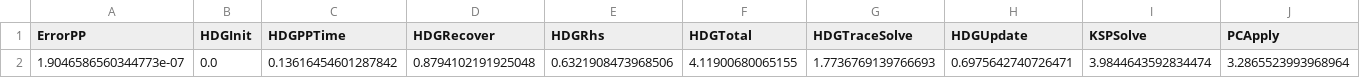
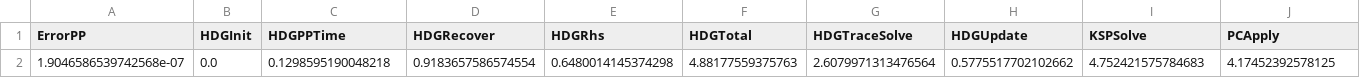
Before and after one commit to thomasgibson/tabula-rasa, a CSV file: results/HDG_CG_comp/HDG_data_N16_deg3.csv, drawn as a sheet; only a part is shown; removed rows and columns are numbered as before the commit, all else as after; rows hold the shown columns only; the diff names each change by its address in the sheet, - before the commit and + after, or states it on an @@ line.

```diff
--- a/results/HDG_CG_comp/HDG_data_N16_deg3.csv
+++ b/results/HDG_CG_comp/HDG_data_N16_deg3.csv
-row 2: 1.9046586560344773e-07 | 0.0 | 0.13616454601287842 | 0.8794102191925048 | 0.6321908473968506 | 4.11900680065155 | 1.7736769139766693 | 0.6975642740726471 | 3.9844643592834474 | 3.2865523993968964
+row 2: 1.9046586539742568e-07 | 0.0 | 0.1298595190048218 | 0.9183657586574554 | 0.6480014145374298 | 4.88177559375763 | 2.6079971313476564 | 0.5775517702102662 | 4.752421575784683 | 4.17452392578125
```
Also changed, not shown: results/HDG_CG_comp/CG_data_N16_deg3.csv, results/HDG_CG_comp/CG_data_N8_deg3.csv, 32 other files.
